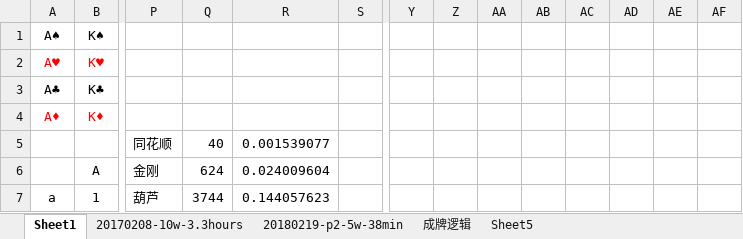
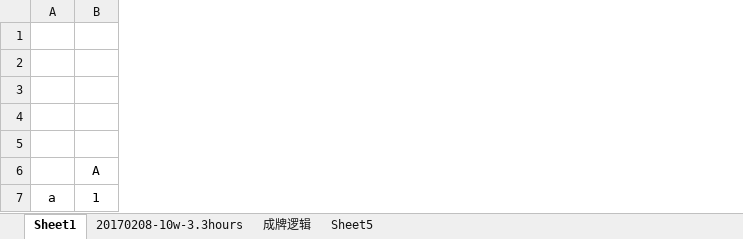
Before and after one commit to xaltin/20180211_pk, an Excel workbook: data/poker.xlsx, sheet Sheet1, drawn as a sheet; only a part is shown, gaps mark what is left out; values as stored, in another font and other column widths than the file's, no borders; removed rows and columns are numbered as before the commit, all else as after; rows hold the shown columns only; the diff covers the shown part only; the diff names each change by its address in the sheet, - before the commit and + after, or states it on an @@ line.

```diff
--- a/data/poker.xlsx (sheet Sheet1)
+++ b/data/poker.xlsx (sheet Sheet1)
-sheet tab: 20180219-p2-5w-38min
-column P, rows 5-7: 同花顺 | 金刚 | 葫芦
-column Q, rows 5-7: 40 | 624 | 3744
-column R, rows 5-7: 0.001539077 | 0.024009604 | 0.144057623
-column S, empty
-column Y, empty
-column Z, empty
-column AA, empty
-column AB, empty
-column AC, empty
-column AD, empty
-column AE, empty
-column AF, empty
-row 1: A♠ | K♠
-row 2: A♥ | K♥
-row 3: A♣ | K♣
-row 4: A♦ | K♦
+row 1: (empty)
+row 2: (empty)
+row 3: (empty)
+row 4: (empty)
```
Also changed, not shown: 2 added rows, 19 removed rows, 106 edited cells and cell formats elsewhere in this sheet, 6 other files.
